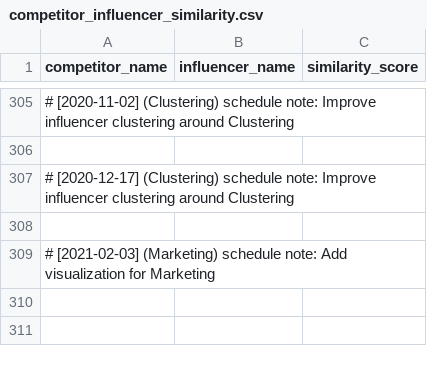
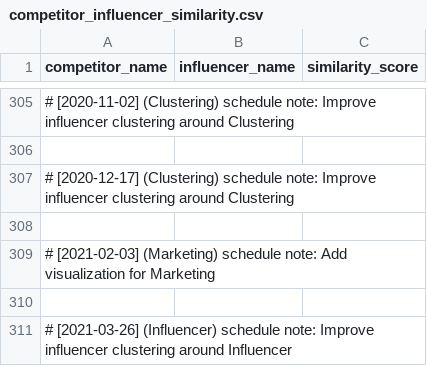
Before and after one commit to martindao/PM_Smart-Market-AI, a CSV file: Analysis Module/Results/use_vito/competitor_influencer_similarity.csv, drawn as a sheet; only a part is shown, gaps mark what is left out; the diff names each change by its address in the sheet, - before the commit and + after, or states it on an @@ line.

Commit message:
Improve influencer clustering around Influencer

```diff
--- a/Analysis Module/Results/use_vito/competitor_influencer_similarity.csv
+++ b/Analysis Module/Results/use_vito/competitor_influencer_similarity.csv
+row 310: (empty)
+row 311: # [2021-03-26] (Influencer) schedule note: Improve influencer clustering around Influencer
```
